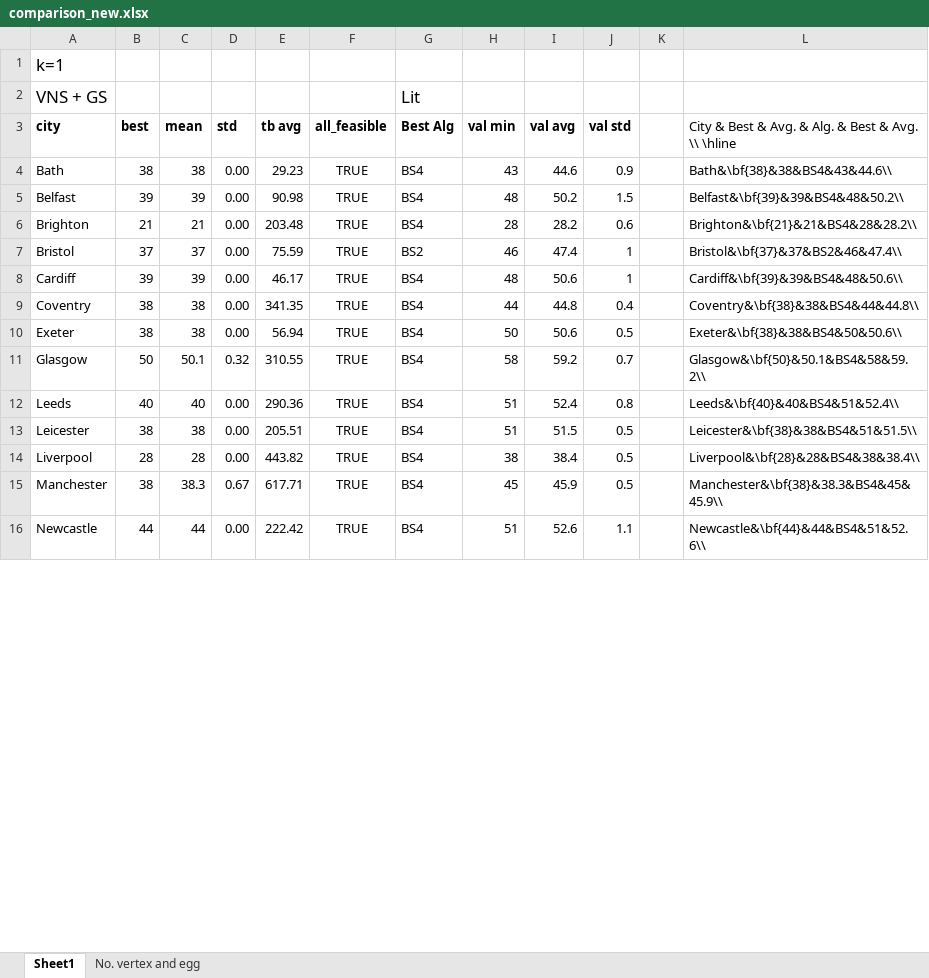
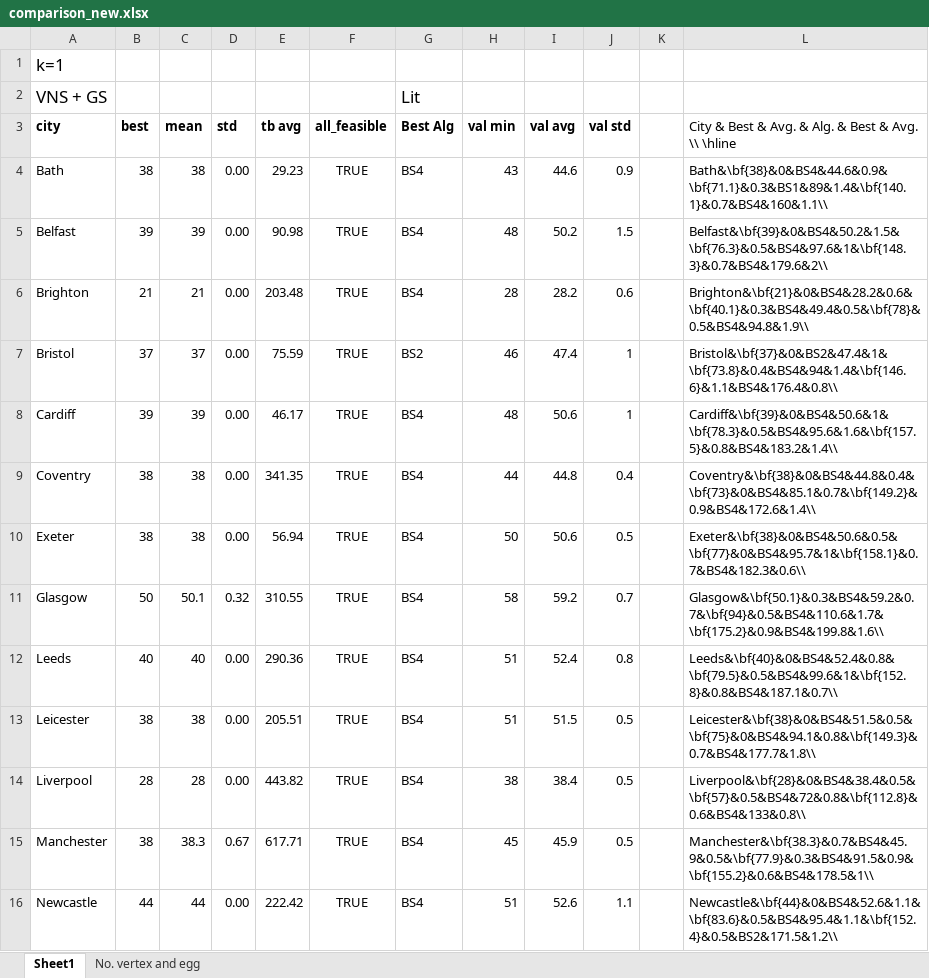
Before and after one commit to mikiMilan/k-domination, an Excel workbook: algorithms/results/comparison_new.xlsx, sheet Sheet1, drawn as a sheet; only a part is shown; values as stored, in another font and other column widths than the file's, no borders; the diff covers the shown part only; the diff names each change by its address in the sheet, - before the commit and + after, or states it on an @@ line.

Commit message:
add tabel of results

```diff
--- a/algorithms/results/comparison_new.xlsx (sheet Sheet1)
+++ b/algorithms/results/comparison_new.xlsx (sheet Sheet1)
-L4: Bath&\bf{38}&38&BS4&43&44.6\\
+L4: Bath&\bf{38}&0&BS4&44.6&0.9&\bf{71.1}&0.3&BS1&89&1.4&\bf{140.1}&0.7&BS4&160&1.1\\
-L5: Belfast&\bf{39}&39&BS4&48&50.2\\
+L5: Belfast&\bf{39}&0&BS4&50.2&1.5&\bf{76.3}&0.5&BS4&97.6&1&\bf{148.3}&0.7&BS4&179.6&2\\
-L6: Brighton&\bf{21}&21&BS4&28&28.2\\
+L6: Brighton&\bf{21}&0&BS4&28.2&0.6&\bf{40.1}&0.3&BS4&49.4&0.5&\bf{78}&0.5&BS4&94.8&1.9\\
-L7: Bristol&\bf{37}&37&BS2&46&47.4\\
+L7: Bristol&\bf{37}&0&BS2&47.4&1&\bf{73.8}&0.4&BS4&94&1.4&\bf{146.6}&1.1&BS4&176.4&0.8\\
-L8: Cardiff&\bf{39}&39&BS4&48&50.6\\
+L8: Cardiff&\bf{39}&0&BS4&50.6&1&\bf{78.3}&0.5&BS4&95.6&1.6&\bf{157.5}&0.8&BS4&183.2&1.4\\
-L9: Coventry&\bf{38}&38&BS4&44&44.8\\
+L9: Coventry&\bf{38}&0&BS4&44.8&0.4&\bf{73}&0&BS4&85.1&0.7&\bf{149.2}&0.9&BS4&172.6&1.4\\
-L10: Exeter&\bf{38}&38&BS4&50&50.6\\
+L10: Exeter&\bf{38}&0&BS4&50.6&0.5&\bf{77}&0&BS4&95.7&1&\bf{158.1}&0.7&BS4&182.3&0.6\\
-L11: Glasgow&\bf{50}&50.1&BS4&58&59.2\\
+L11: Glasgow&\bf{50.1}&0.3&BS4&59.2&0.7&\bf{94}&0.5&BS4&110.6&1.7&\bf{175.2}&0.9&BS4&199.8&1.6\\
-L12: Leeds&\bf{40}&40&BS4&51&52.4\\
+L12: Leeds&\bf{40}&0&BS4&52.4&0.8&\bf{79.5}&0.5&BS4&99.6&1&\bf{152.8}&0.8&BS4&187.1&0.7\\
-L13: Leicester&\bf{38}&38&BS4&51&51.5\\
+L13: Leicester&\bf{38}&0&BS4&51.5&0.5&\bf{75}&0&BS4&94.1&0.8&\bf{149.3}&0.7&BS4&177.7&1.8\\
-L14: Liverpool&\bf{28}&28&BS4&38&38.4\\
+L14: Liverpool&\bf{28}&0&BS4&38.4&0.5&\bf{57}&0.5&BS4&72&0.8&\bf{112.8}&0.6&BS4&133&0.8\\
-L15: Manchester&\bf{38}&38.3&BS4&45&45.9\\
+L15: Manchester&\bf{38.3}&0.7&BS4&45.9&0.5&\bf{77.9}&0.3&BS4&91.5&0.9&\bf{155.2}&0.6&BS4&178.5&1\\
-L16: Newcastle&\bf{44}&44&BS4&51&52.6\\
+L16: Newcastle&\bf{44}&0&BS4&52.6&1.1&\bf{83.6}&0.5&BS4&95.4&1.1&\bf{152.4}&0.5&BS2&171.5&1.2\\
```
Also changed, not shown: 12 edited cells elsewhere in this sheet, 3 other files.
